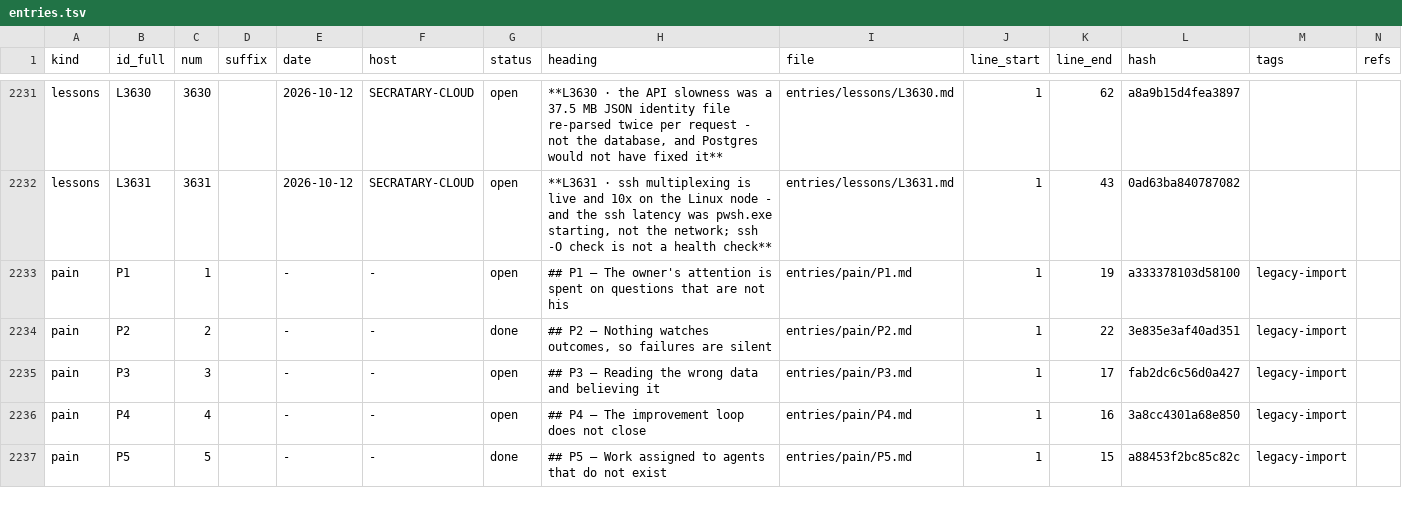
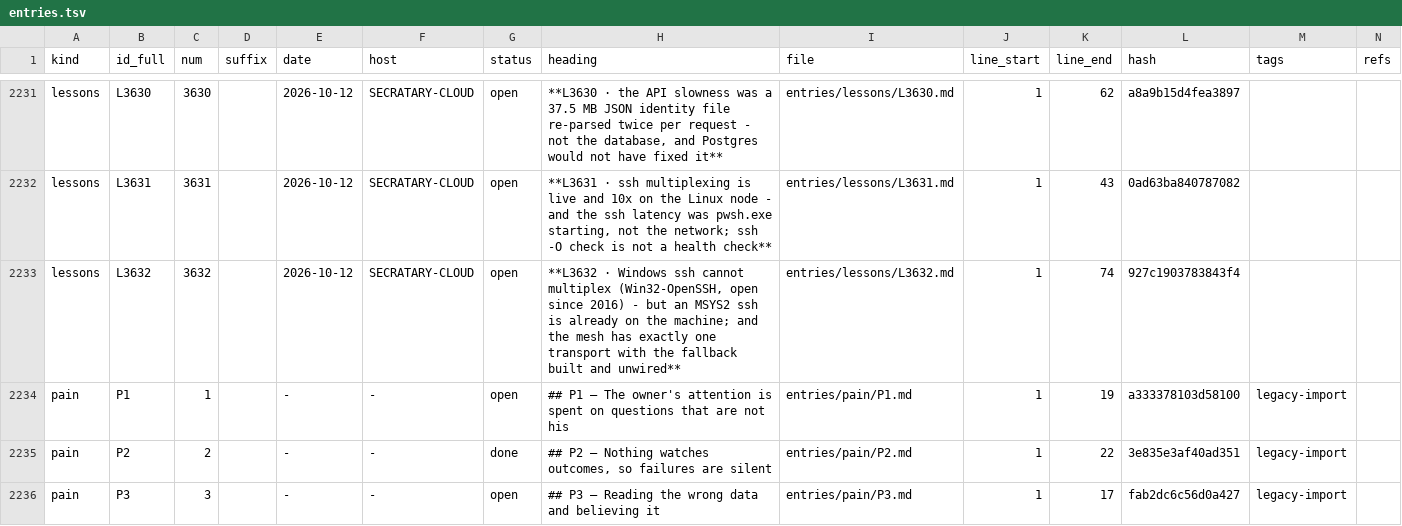
Before and after one commit to lakewoodphone/harness-config, a TSV file: journal/index/entries.tsv, drawn as a sheet; only a part is shown, gaps mark what is left out; the shorter side is filled out with more unchanged rows; the diff names each change by its address in the sheet, - before the commit and + after, or states it on an @@ line.

Commit message:
journal: autocommit 4 path(s) on main from secratary-cloud at 2026-10-12T16:30:04Z

```diff
--- a/journal/index/entries.tsv
+++ b/journal/index/entries.tsv
+row 2233: lessons | L3632 | 3632 |  | 2026-10-12 | SECRATARY-CLOUD | open | **L3632 · Windows ssh cannot multiplex (Win32-OpenSSH, open since 2016) - but an MSYS2 ssh is already on the machine; and the mesh has exactly one transport with the fallback built and unwired** | entries/lessons/L3632.md | 1 | 74 | 927c1903783843f4
```
Also changed, not shown: 3 other files.
